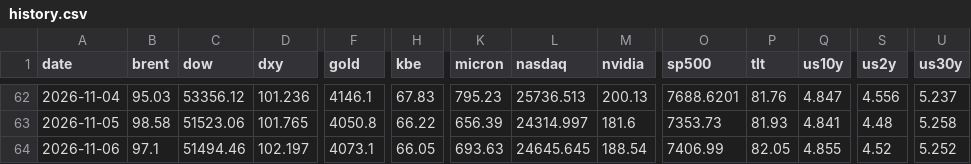
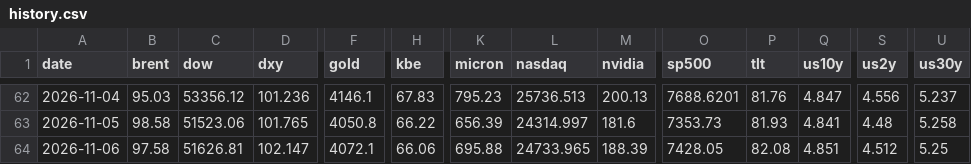
Before and after one commit to chkchp0702-spec/market-strategy-report, a CSV file: market/history.csv, drawn as a sheet; only a part is shown, gaps mark what is left out; the diff covers the shown part only; the diff names each change by its address in the sheet, - before the commit and + after, or states it on an @@ line.

```diff
--- a/market/history.csv
+++ b/market/history.csv
-B64 (brent): 97.1
+B64 (brent): 97.58
-C64 (dow): 51494.46
+C64 (dow): 51626.81
-D64 (dxy): 102.197
+D64 (dxy): 102.147
-F64 (gold): 4073.1
+F64 (gold): 4072.1
-H64 (kbe): 66.05
+H64 (kbe): 66.06
-K64 (micron): 693.63
+K64 (micron): 695.88
-L64 (nasdaq): 24645.645
+L64 (nasdaq): 24733.965
-M64 (nvidia): 188.54
+M64 (nvidia): 188.39
-O64 (sp500): 7406.99
+O64 (sp500): 7428.05
-P64 (tlt): 82.05
+P64 (tlt): 82.08
-Q64 (us10y): 4.855
+Q64 (us10y): 4.851
-S64 (us2y): 4.52
+S64 (us2y): 4.512
-U64 (us30y): 5.252
+U64 (us30y): 5.25
```
Also changed, not shown: 3 edited cells elsewhere in this file, 10 other files.
